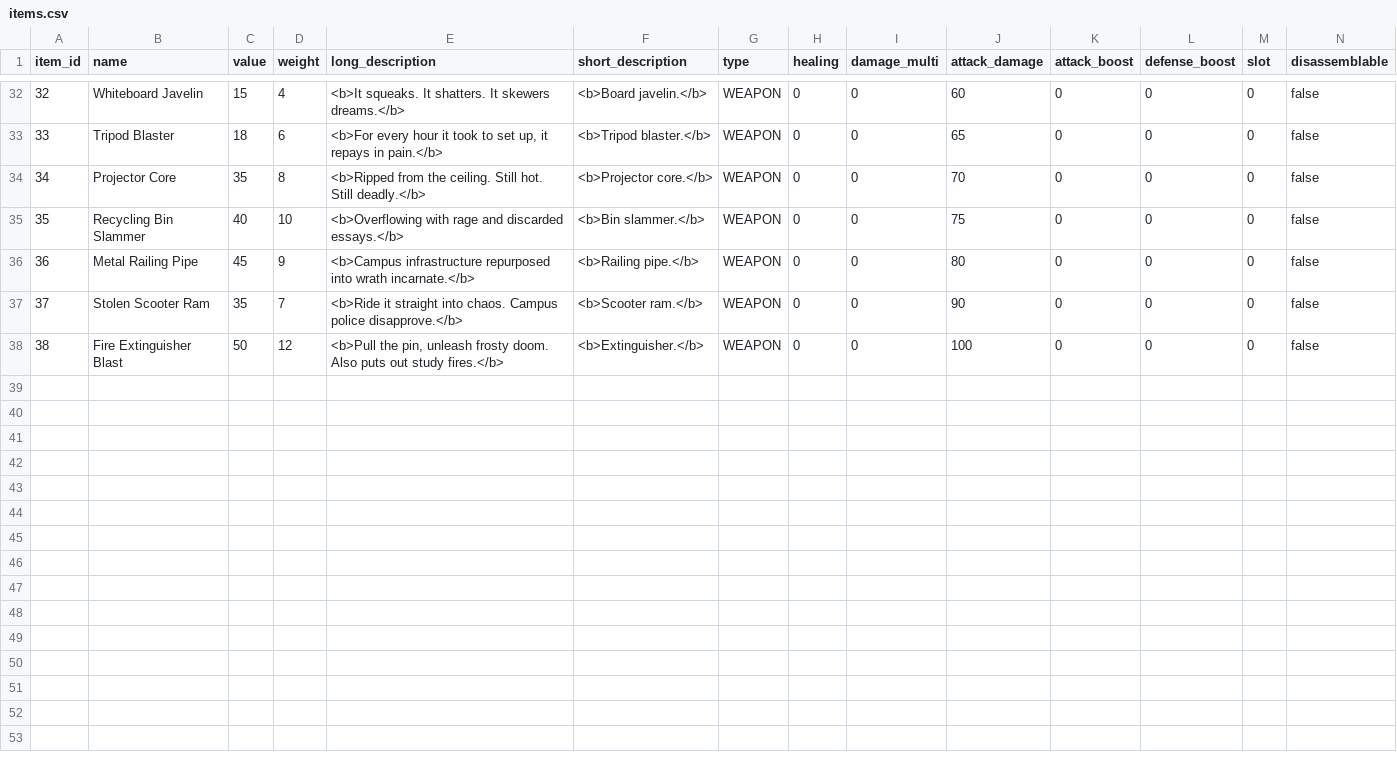
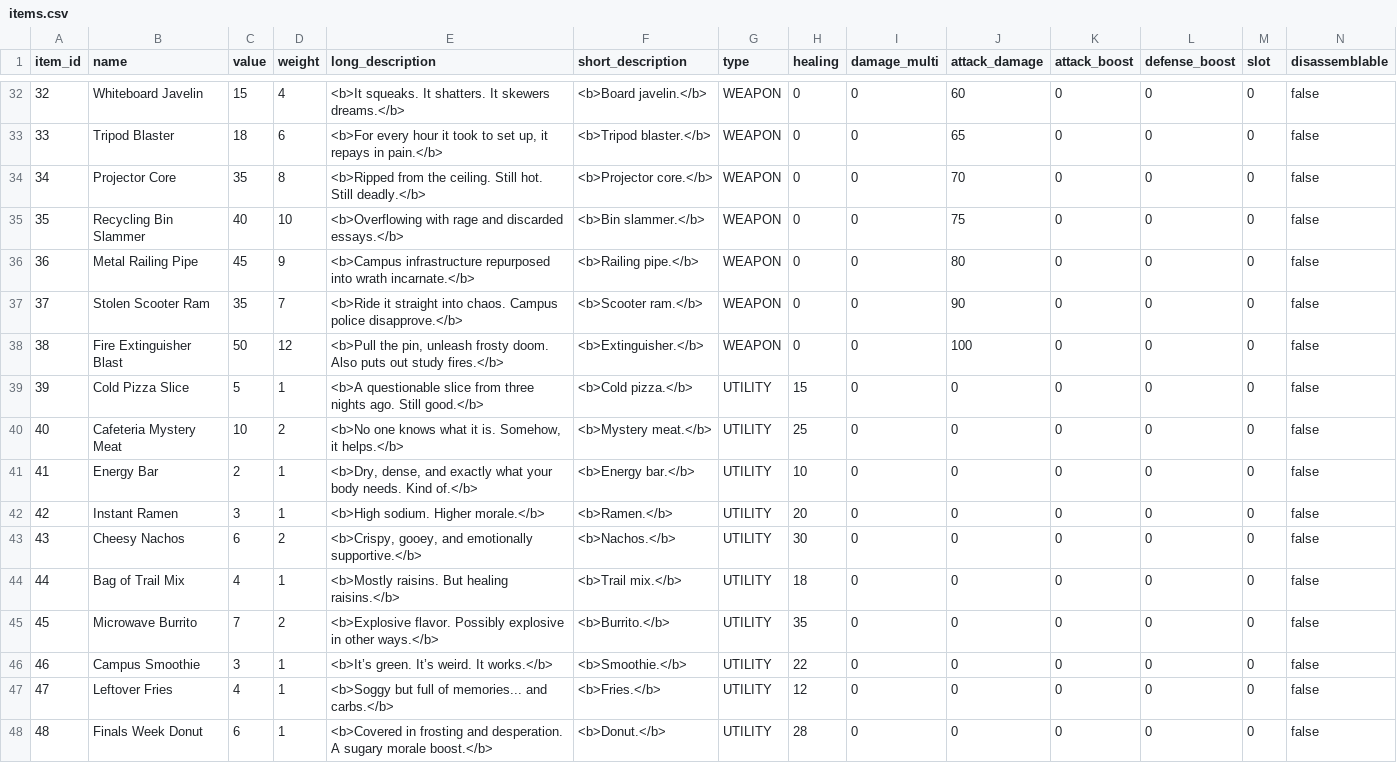
Before and after one commit to AndrewOlvera-byte/YCPFinalsFrenzy, a CSV file: src/db/items.csv, drawn as a sheet; only a part is shown, gaps mark what is left out.

```diff
--- a/src/db/items.csv
+++ b/src/db/items.csv
@@ -38 +38,11 @@ item_id,name,value,weight,long_description,short_description,type,healing,damage
 38,Fire Extinguisher Blast,50,12,"<b>Pull the pin, unleash frosty doom. Also puts out study fires.</b>","<b>Extinguisher.</b>",WEAPON,0,0,100,0,0,0,false
+39,Cold Pizza Slice,5,1,"<b>A questionable slice from three nights ago. Still good.</b>","<b>Cold pizza.</b>",UTILITY,15,0,0,0,0,0,false
+40,Cafeteria Mystery Meat,10,2,"<b>No one knows what it is. Somehow, it helps.</b>","<b>Mystery meat.</b>",UTILITY,25,0,0,0,0,0,false
+41,Energy Bar,2,1,"<b>Dry, dense, and exactly what your body needs. Kind of.</b>","<b>Energy bar.</b>",UTILITY,10,0,0,0,0,0,false
+42,Instant Ramen,3,1,"<b>High sodium. Higher morale.</b>","<b>Ramen.</b>",UTILITY,20,0,0,0,0,0,false
+43,Cheesy Nachos,6,2,"<b>Crispy, gooey, and emotionally supportive.</b>","<b>Nachos.</b>",UTILITY,30,0,0,0,0,0,false
+44,Bag of Trail Mix,4,1,"<b>Mostly raisins. But healing raisins.</b>","<b>Trail mix.</b>",UTILITY,18,0,0,0,0,0,false
+45,Microwave Burrito,7,2,"<b>Explosive flavor. Possibly explosive in other ways.</b>","<b>Burrito.</b>",UTILITY,35,0,0,0,0,0,false
+46,Campus Smoothie,3,1,"<b>It’s green. It’s weird. It works.</b>","<b>Smoothie.</b>",UTILITY,22,0,0,0,0,0,false
+47,Leftover Fries,4,1,"<b>Soggy but full of memories... and carbs.</b>","<b>Fries.</b>",UTILITY,12,0,0,0,0,0,false
+48,Finals Week Donut,6,1,"<b>Covered in frosting and desperation. A sugary morale boost.</b>","<b>Donut.</b>",UTILITY,28,0,0,0,0,0,false
```
Also changed, not shown: 16 other files.
